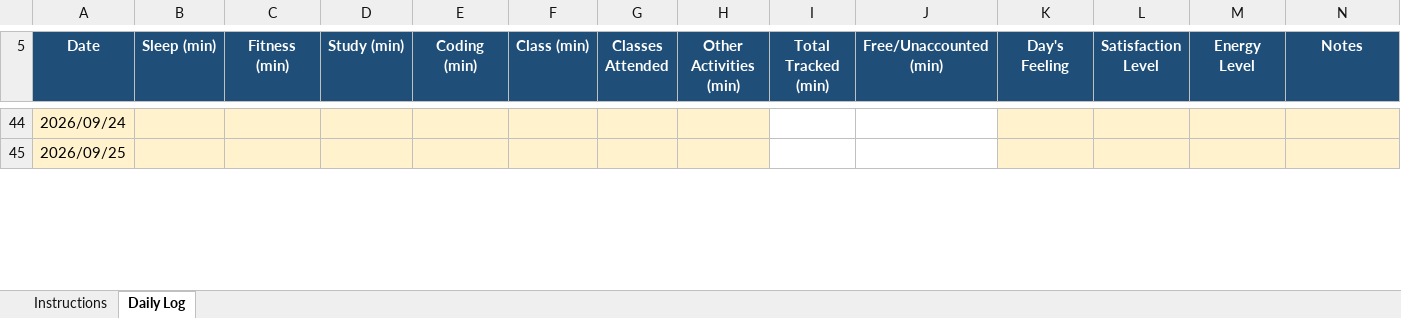
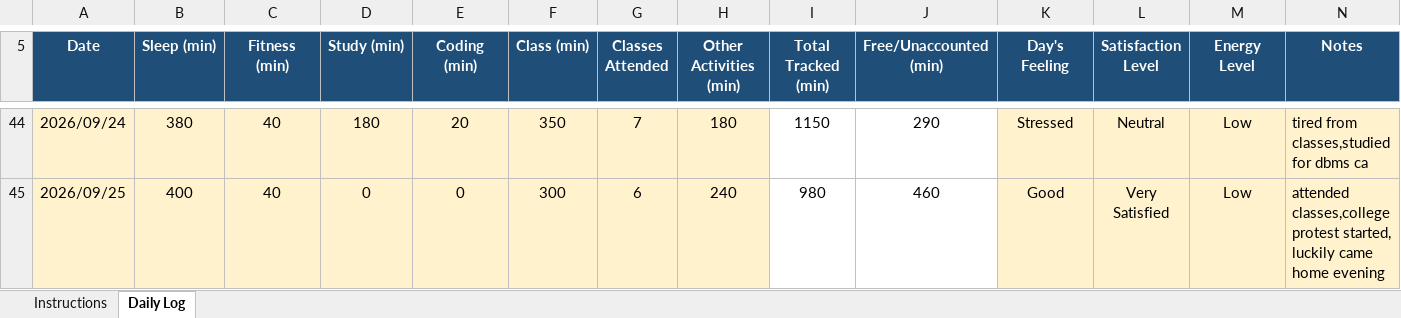
Before and after one commit to praritamahajan-dot/CAP776, an Excel workbook: 12607922 (1).xlsx, sheet Daily Log, drawn as a sheet; only a part is shown, gaps mark what is left out; values as stored, in another font and other column widths than the file's, no borders; conditional formats not drawn; the diff covers the shown part only; the diff names each change by its address in the sheet, - before the commit and + after, or states it on an @@ line.

```diff
--- a/12607922 (1).xlsx (sheet Daily Log)
+++ b/12607922 (1).xlsx (sheet Daily Log)
-B44 (Sleep (min)): (empty)
+B44 (Sleep (min)): 380
-C44:C45 (Fitness (min)): (empty)
+C44:C45 (Fitness (min)): 40
-D44 (Study (min)): (empty)
+D44 (Study (min)): 180
-E44 (Coding (min)): (empty)
+E44 (Coding (min)): 20
-F44 (Class (min)): (empty)
+F44 (Class (min)): 350
-G44 (Classes Attended): (empty)
+G44 (Classes Attended): 7
-H44 (Other Activities (min)): (empty)
+H44 (Other Activities (min)): 180
-I44 (Total Tracked (min)): (empty)
+I44 (Total Tracked (min)): 1150
-J44 (Free/Unaccounted (min)): (empty)
+J44 (Free/Unaccounted (min)): 290
-K44 (Day's Feeling): (empty)
+K44 (Day's Feeling): Stressed
-L44 (Satisfaction Level): (empty)
+L44 (Satisfaction Level): Neutral
-M44:M45 (Energy Level): (empty)
+M44:M45 (Energy Level): Low
-N44 (Notes): (empty)
+N44 (Notes): tired from classes,studied for dbms ca
-B45 (Sleep (min)): (empty)
+B45 (Sleep (min)): 400
-D45 (Study (min)): (empty)
+D45 (Study (min)): 0
-E45 (Coding (min)): (empty)
+E45 (Coding (min)): 0
-F45 (Class (min)): (empty)
+F45 (Class (min)): 300
-G45 (Classes Attended): (empty)
+G45 (Classes Attended): 6
-H45 (Other Activities (min)): (empty)
+H45 (Other Activities (min)): 240
-I45 (Total Tracked (min)): (empty)
+I45 (Total Tracked (min)): 980
-J45 (Free/Unaccounted (min)): (empty)
+J45 (Free/Unaccounted (min)): 460
-K45 (Day's Feeling): (empty)
+K45 (Day's Feeling): Good
-L45 (Satisfaction Level): (empty)
+L45 (Satisfaction Level): Very Satisfied
-N45 (Notes): (empty)
+N45 (Notes): attended classes,college protest started, luckily came home evening
```
Also changed, not shown: 5 added rows and 81 edited cells elsewhere in this sheet, formulas that keep their value.
